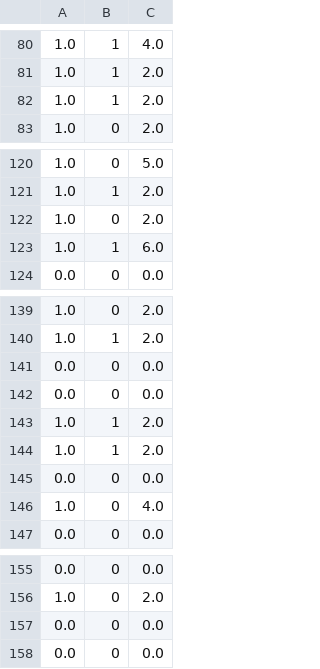
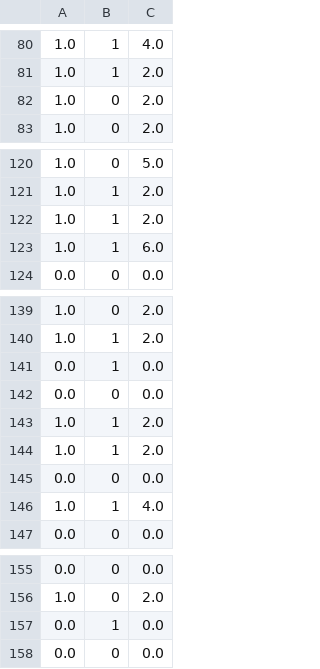
Before and after one commit to steven7214/CDNN, a CSV file: Data/CancerSEEK/CrossValidation/results 4.csv, drawn as a sheet; only a part is shown, gaps mark what is left out; the diff covers the shown part only.

```diff
--- a/Data/CancerSEEK/CrossValidation/results 4.csv
+++ b/Data/CancerSEEK/CrossValidation/results 4.csv
@@ -81,3 +81,3 @@
 1.0,1,2.0
-1.0,1,2.0
+1.0,0,2.0
 1.0,0,2.0
@@ -121,3 +121,3 @@
 1.0,1,2.0
-1.0,0,2.0
+1.0,1,2.0
 1.0,1,6.0
@@ -140,3 +140,3 @@
 1.0,1,2.0
-0.0,0,0.0
+0.0,1,0.0
 0.0,0,0.0
@@ -145,3 +145,3 @@
 0.0,0,0.0
-1.0,0,4.0
+1.0,1,4.0
 0.0,0,0.0
@@ -156,3 +156,3 @@
 1.0,0,2.0
-0.0,0,0.0
+0.0,1,0.0
 0.0,0,0.0
```
Also changed, not shown: 4 added rows, 4 removed rows and 4 edited cells elsewhere in this file, Data/CancerSEEK/CrossValidation/results 1.csv, Data/CancerSEEK/CrossValidation/results 10.csv, 8 other files.
